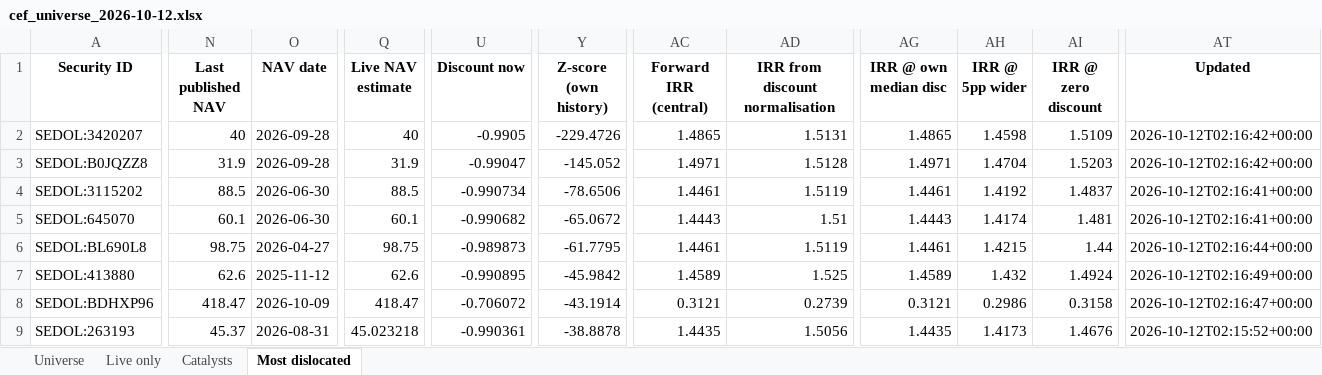
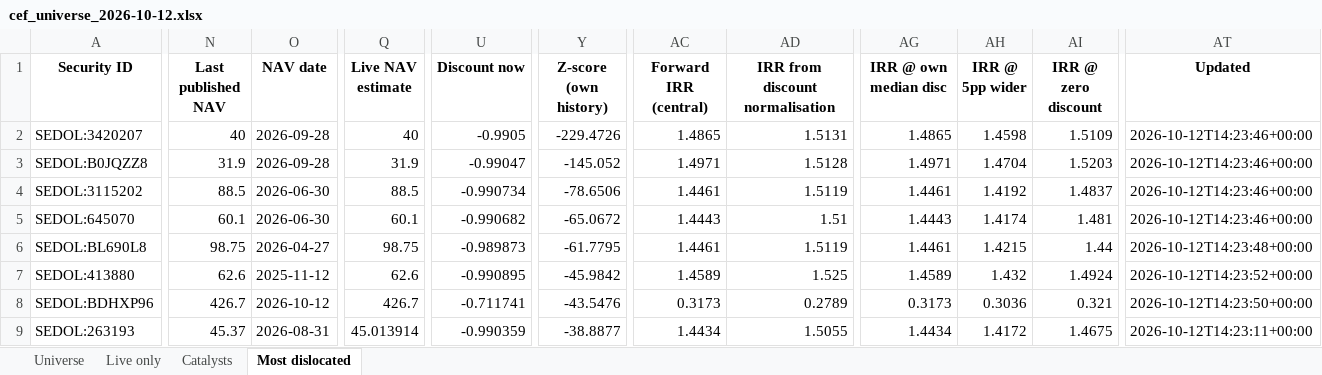
Before and after one commit to hdcapital/cef-research, an Excel workbook: outputs/live/cef_universe_2026-10-12.xlsx, sheet Most dislocated, drawn as a sheet; only a part is shown, gaps mark what is left out; values as stored, in another font and other column widths than the file's, no borders; the diff covers the shown part only; the diff names each change by its address in the sheet, - before the commit and + after, or states it on an @@ line.

```diff
--- a/outputs/live/cef_universe_2026-10-12.xlsx (sheet Most dislocated)
+++ b/outputs/live/cef_universe_2026-10-12.xlsx (sheet Most dislocated)
-AT2:AT3 (Updated): 2026-10-12T02:16:42+00:00
+AT2:AT3 (Updated): 2026-10-12T14:23:46+00:00
-AT4:AT5 (Updated): 2026-10-12T02:16:41+00:00
+AT4:AT5 (Updated): 2026-10-12T14:23:46+00:00
-AT6 (Updated): 2026-10-12T02:16:44+00:00
+AT6 (Updated): 2026-10-12T14:23:48+00:00
-AT7 (Updated): 2026-10-12T02:16:49+00:00
+AT7 (Updated): 2026-10-12T14:23:52+00:00
-N8 (Last published NAV): 418.47
+N8 (Last published NAV): 426.7
-O8 (NAV date): 2026-10-09
+O8 (NAV date): 2026-10-12
-Q8 (Live NAV estimate): 418.47
+Q8 (Live NAV estimate): 426.7
-U8 (Discount now): -0.706072
+U8 (Discount now): -0.711741
-Y8 (Z-score (own history)): -43.1914
+Y8 (Z-score (own history)): -43.5476
-AC8 (Forward IRR (central)): 0.3121
+AC8 (Forward IRR (central)): 0.3173
-AD8 (IRR from discount normalisation): 0.2739
+AD8 (IRR from discount normalisation): 0.2789
-AG8 (IRR @ own median disc): 0.3121
+AG8 (IRR @ own median disc): 0.3173
-AH8 (IRR @ 5pp wider): 0.2986
+AH8 (IRR @ 5pp wider): 0.3036
-AI8 (IRR @ zero discount): 0.3158
+AI8 (IRR @ zero discount): 0.321
-AT8 (Updated): 2026-10-12T02:16:47+00:00
+AT8 (Updated): 2026-10-12T14:23:50+00:00
-Q9 (Live NAV estimate): 45.023218
+Q9 (Live NAV estimate): 45.013914
-U9 (Discount now): -0.990361
+U9 (Discount now): -0.990359
-Y9 (Z-score (own history)): -38.8878
+Y9 (Z-score (own history)): -38.8877
-AC9 (Forward IRR (central)): 1.4435
+AC9 (Forward IRR (central)): 1.4434
-AD9 (IRR from discount normalisation): 1.5056
+AD9 (IRR from discount normalisation): 1.5055
-AG9 (IRR @ own median disc): 1.4435
+AG9 (IRR @ own median disc): 1.4434
-AH9 (IRR @ 5pp wider): 1.4173
+AH9 (IRR @ 5pp wider): 1.4172
-AI9 (IRR @ zero discount): 1.4676
+AI9 (IRR @ zero discount): 1.4675
-AT9 (Updated): 2026-10-12T02:15:52+00:00
+AT9 (Updated): 2026-10-12T14:23:11+00:00
```
Also changed, not shown: 4 added rows, 4 removed rows and 180 edited cells elsewhere in this sheet, sheet Universe, sheet Live only, 14 other files.
